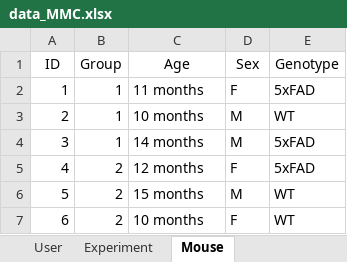
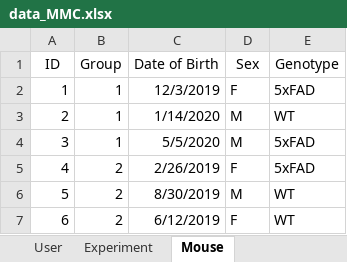
Before and after one commit to yusolpark/Modular-Mouse-Chamber, an Excel workbook: data_MMC.xlsx, sheet Mouse, drawn as a sheet; values as stored, in another font and other column widths than the file's, no borders; the diff names each change by its address in the sheet, - before the commit and + after, or states it on an @@ line.

```diff
--- a/data_MMC.xlsx (sheet Mouse)
+++ b/data_MMC.xlsx (sheet Mouse)
-C1: Age
+C1: Date of Birth
-C2 (Date of Birth): 11 months
+C2 (Date of Birth): 12/3/2019
-C3 (Date of Birth): 10 months
+C3 (Date of Birth): 1/14/2020
-C4 (Date of Birth): 14 months
+C4 (Date of Birth): 5/5/2020
-C5 (Date of Birth): 12 months
+C5 (Date of Birth): 2/26/2019
-C6 (Date of Birth): 15 months
+C6 (Date of Birth): 8/30/2019
-C7 (Date of Birth): 10 months
+C7 (Date of Birth): 6/12/2019
```
Also changed, not shown: 3 other files.
